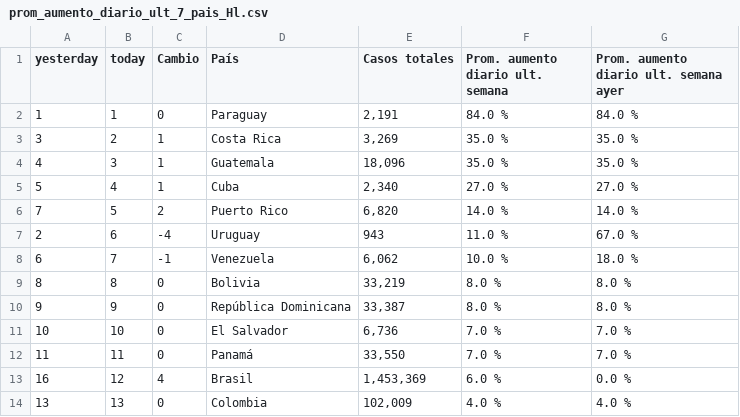
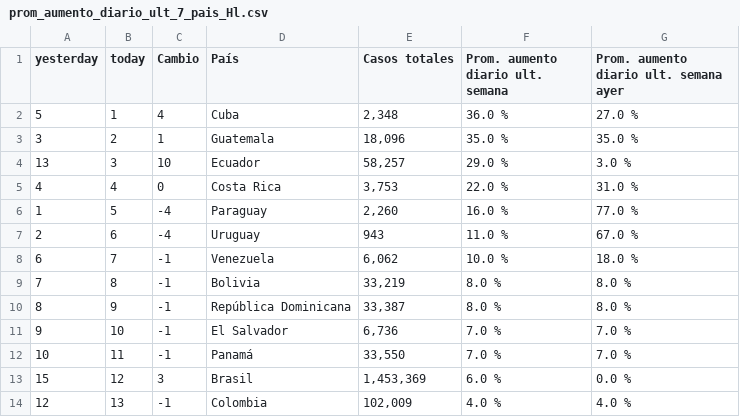
Before and after one commit to SaraTohidi/OurData, a CSV file: social_media/prom_aumento_diario_ult_7_pais_Hl.csv, drawn as a sheet; only a part is shown; the diff covers the shown part only.

```diff
--- a/social_media/prom_aumento_diario_ult_7_pais_Hl.csv
+++ b/social_media/prom_aumento_diario_ult_7_pais_Hl.csv
@@ -1,14 +1,14 @@
 "yesterday","today","Cambio","País","Casos totales","Prom. aumento diario ult. semana","Prom. aumento diario ult. semana ayer"
-1,1,0,"Paraguay","2,191","84.0 %","84.0 %"
-3,2,1,"Costa Rica","3,269","35.0 %","35.0 %"
-4,3,1,"Guatemala","18,096","35.0 %","35.0 %"
-5,4,1,"Cuba","2,340","27.0 %","27.0 %"
-7,5,2,"Puerto Rico","6,820","14.0 %","14.0 %"
+5,1,4,"Cuba","2,348","36.0 %","27.0 %"
+3,2,1,"Guatemala","18,096","35.0 %","35.0 %"
+13,3,10,"Ecuador","58,257","29.0 %","3.0 %"
+4,4,0,"Costa Rica","3,753","22.0 %","31.0 %"
+1,5,-4,"Paraguay","2,260","16.0 %","77.0 %"
 2,6,-4,"Uruguay","943","11.0 %","67.0 %"
 6,7,-1,"Venezuela","6,062","10.0 %","18.0 %"
-8,8,0,"Bolivia","33,219","8.0 %","8.0 %"
-9,9,0,"República Dominicana","33,387","8.0 %","8.0 %"
-10,10,0,"El Salvador","6,736","7.0 %","7.0 %"
-11,11,0,"Panamá","33,550","7.0 %","7.0 %"
-16,12,4,"Brasil","1,453,369","6.0 %","0.0 %"
-13,13,0,"Colombia","102,009","4.0 %","4.0 %"
+7,8,-1,"Bolivia","33,219","8.0 %","8.0 %"
+8,9,-1,"República Dominicana","33,387","8.0 %","8.0 %"
+9,10,-1,"El Salvador","6,736","7.0 %","7.0 %"
+10,11,-1,"Panamá","33,550","7.0 %","7.0 %"
+15,12,3,"Brasil","1,453,369","6.0 %","0.0 %"
+12,13,-1,"Colombia","102,009","4.0 %","4.0 %"
```
Also changed, not shown: 1 added row, 1 removed row and 18 edited cells elsewhere in this file, social_media/casos_lw_m_mil_hab.csv, social_media/casos_lw_m_mil_hab_pais.csv, 9 other files.
